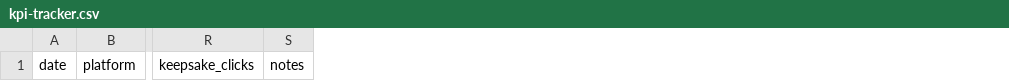
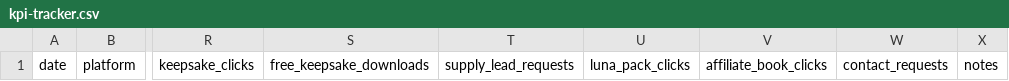
Before and after one commit to Arthur0858/love-language, a CSV file: docs/promotion/first-round/kpi-tracker.csv, drawn as a sheet; only a part is shown, gaps mark what is left out; the diff names each change by its address in the sheet, - before the commit and + after, or states it on an @@ line.

Commit message:
Track promotion revenue intent KPIs

```diff
--- a/docs/promotion/first-round/kpi-tracker.csv
+++ b/docs/promotion/first-round/kpi-tracker.csv
+column S, row 1: free_keepsake_downloads
+column T, row 1: supply_lead_requests
+column U, row 1: luna_pack_clicks
+column V, row 1: affiliate_book_clicks
+column W, row 1: contact_requests
```
Also changed, not shown: 5 other files.
